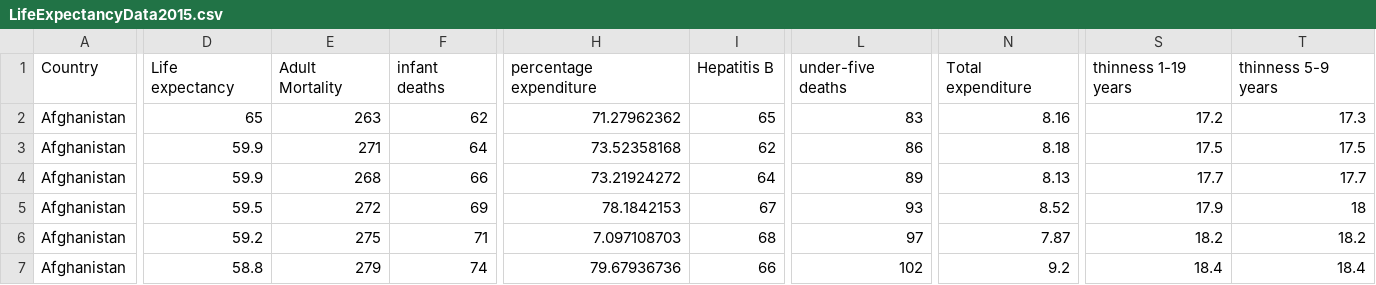
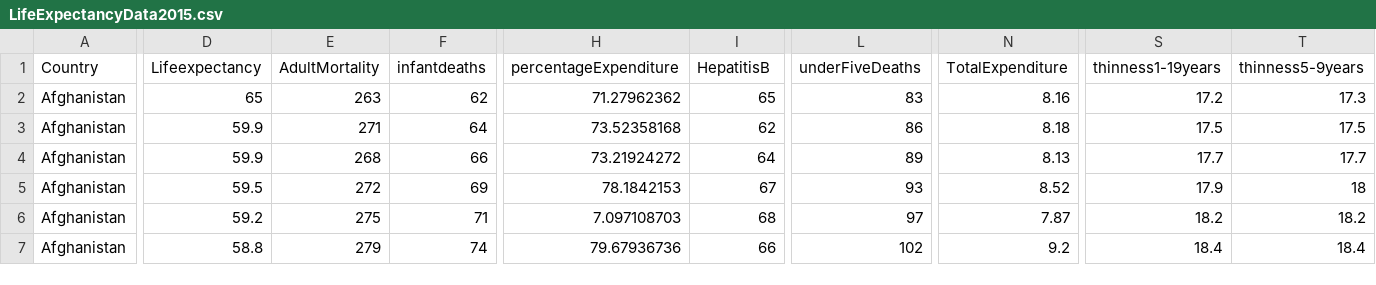
Before and after one commit to geko96/DataScience, a CSV file: LifeExpectancyData2015.csv, drawn as a sheet; only a part is shown, gaps mark what is left out; the diff covers the shown part only; the diff names each change by its address in the sheet, - before the commit and + after, or states it on an @@ line.

```diff
--- a/LifeExpectancyData2015.csv
+++ b/LifeExpectancyData2015.csv
-D1: Life expectancy
+D1: Lifeexpectancy
-E1: Adult Mortality
+E1: AdultMortality
-F1: infant deaths
+F1: infantdeaths
-H1: percentage expenditure
+H1: percentageExpenditure
-I1: Hepatitis B
+I1: HepatitisB
-L1: under-five deaths
+L1: underFiveDeaths
-N1: Total expenditure
+N1: TotalExpenditure
-S1: thinness 1-19 years
+S1: thinness1-19years
-T1: thinness 5-9 years
+T1: thinness5-9years
```
Also changed, not shown: 1 edited cell elsewhere in this file, 1 other file.
